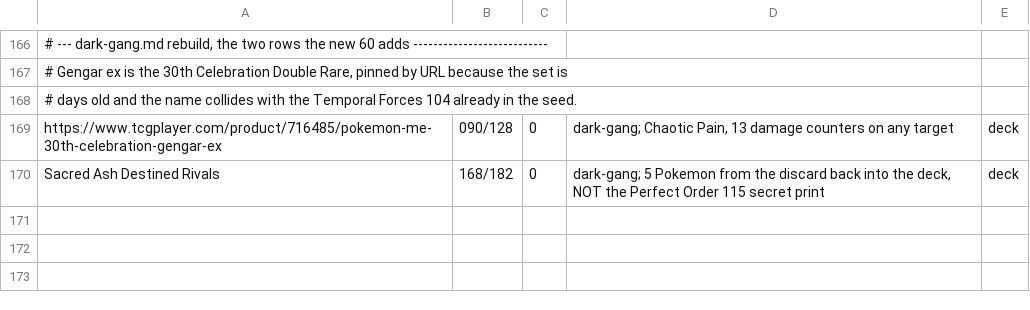
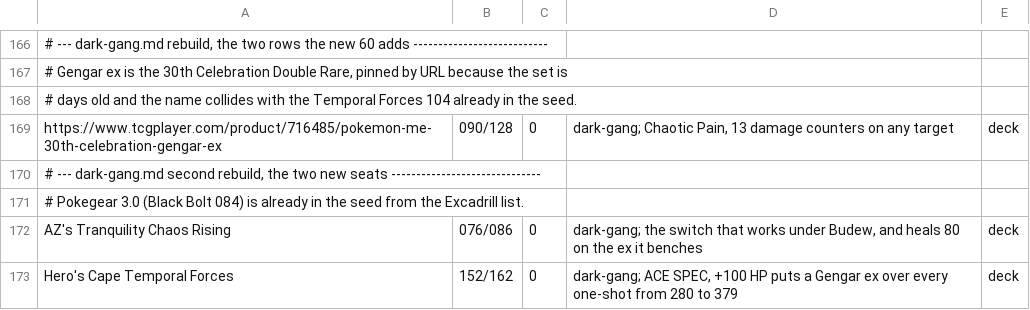
Before and after one commit to xero/pokemon, a TSV file: wanted-cards.tsv, drawn as a sheet; only a part is shown, gaps mark what is left out; addresses are those after the commit; the diff names each change by its address in the sheet, - before the commit and + after, or states it on an @@ line.

```diff
--- a/wanted-cards.tsv
+++ b/wanted-cards.tsv
+row 170: # --- dark-gang.md second rebuild, the two new seats ------------------------------
+row 171: # Pokegear 3.0 (Black Bolt 084) is already in the seed from the Excadrill list.
+row 172: AZ's Tranquility Chaos Rising | 076/086 | 0 | dark-gang; the switch that works under Budew, and heals 80 on the ex it benches | deck
-A173: Sacred Ash Destined Rivals
+A173: Hero's Cape Temporal Forces
-B173: 168/182
+B173: 152/162
-D173: dark-gang; 5 Pokemon from the discard back into the deck, NOT the Perfect Order 115 secret print
+D173: dark-gang; ACE SPEC, +100 HP puts a Gengar ex over every one-shot from 280 to 379
```
Also changed, not shown: cards.csv, product-ids.tsv, 5 other files.
